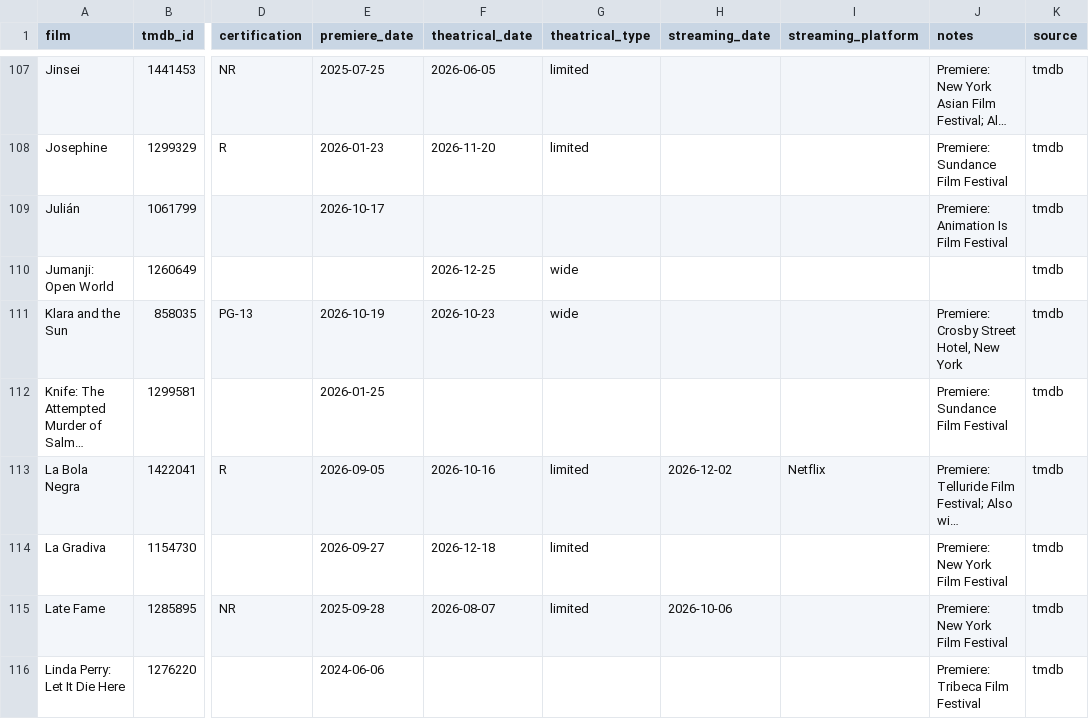
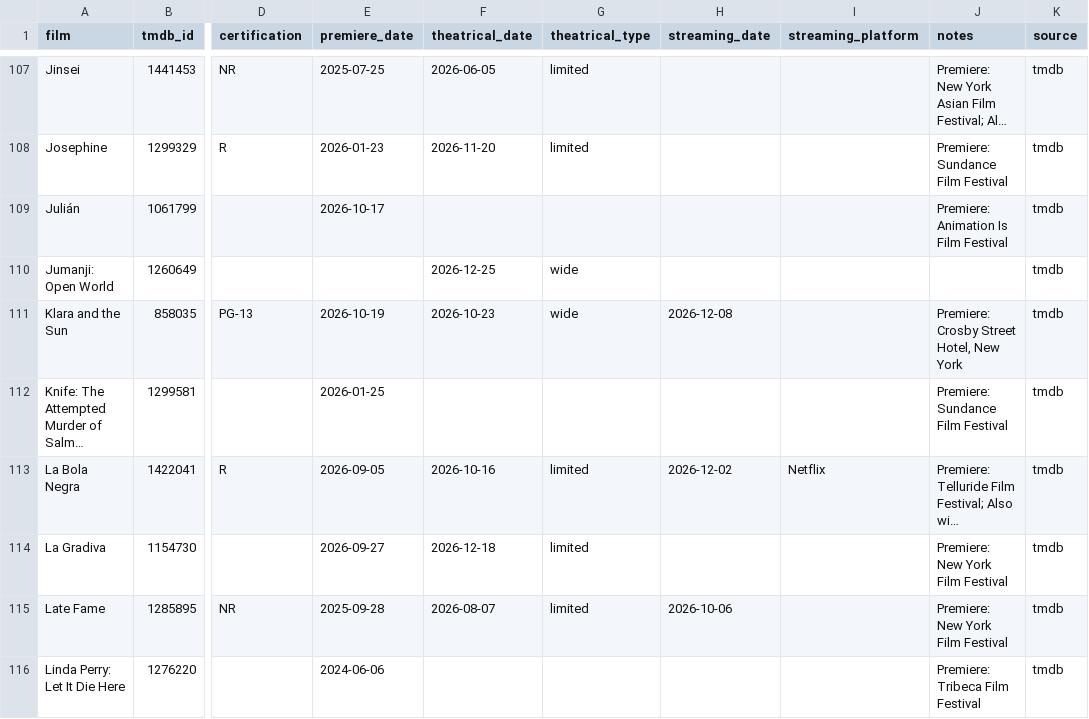
Before and after one commit to mattheuscolyn/oscars-dashboard, a CSV file: data/films.csv, drawn as a sheet; only a part is shown, gaps mark what is left out; long unchanged cells end in …; the diff covers the shown part only; the diff names each change by its address in the sheet, - before the commit and + after, or states it on an @@ line.

```diff
--- a/data/films.csv
+++ b/data/films.csv
-H111 (streaming_date): (empty)
+H111 (streaming_date): 2026-12-08
```
Also changed, not shown: 10 edited cells elsewhere in this file, 1 other file.
